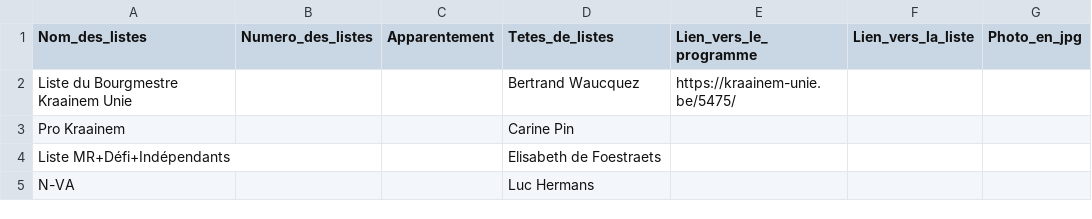
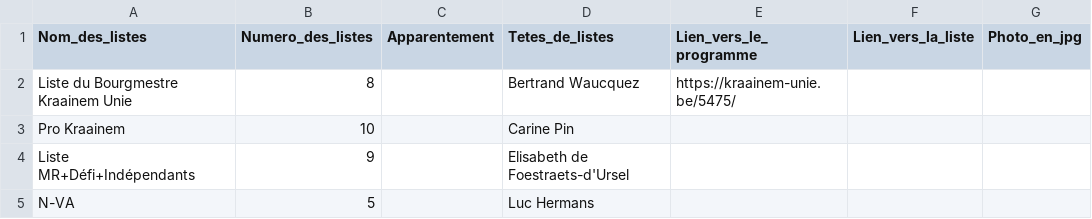
Before and after one commit to amcaw/electionslists, a CSV file: 1950.csv, drawn as a sheet.

Commit message:
Upload CSV file

```diff
--- a/1950.csv
+++ b/1950.csv
@@ -1,5 +1,5 @@
 Nom_des_listes,Numero_des_listes,Apparentement,Tetes_de_listes,Lien_vers_le_programme,Lien_vers_la_liste,Photo_en_jpg
-Liste du Bourgmestre Kraainem Unie     ,,,Bertrand Waucquez   ,https://kraainem-unie.be/5475/,,
-Pro Kraainem                                              ,,,Carine Pin                                          ,,,
-Liste MR+Défi+Indépendants                   ,,,Elisabeth de Foestraets,,,
-N-VA                                                              ,,,Luc Hermans,,,
+Liste du Bourgmestre Kraainem Unie     ,8,,Bertrand Waucquez   ,https://kraainem-unie.be/5475/,,
+Pro Kraainem                                              ,10,,Carine Pin                                          ,,,
+Liste MR+Défi+Indépendants                   ,9,,Elisabeth de Foestraets-d'Ursel,,,
+N-VA                                                              ,5,,Luc Hermans,,,
```
